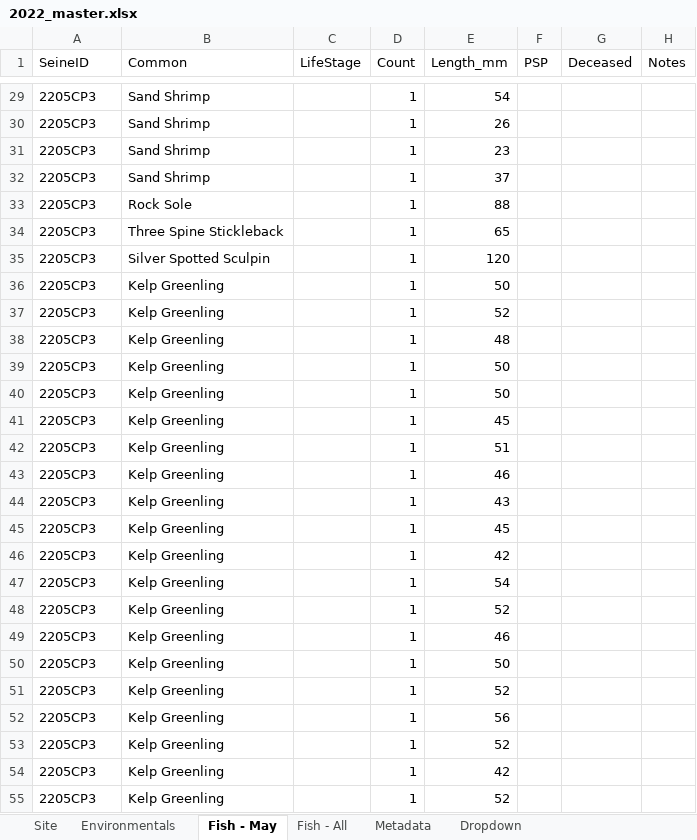
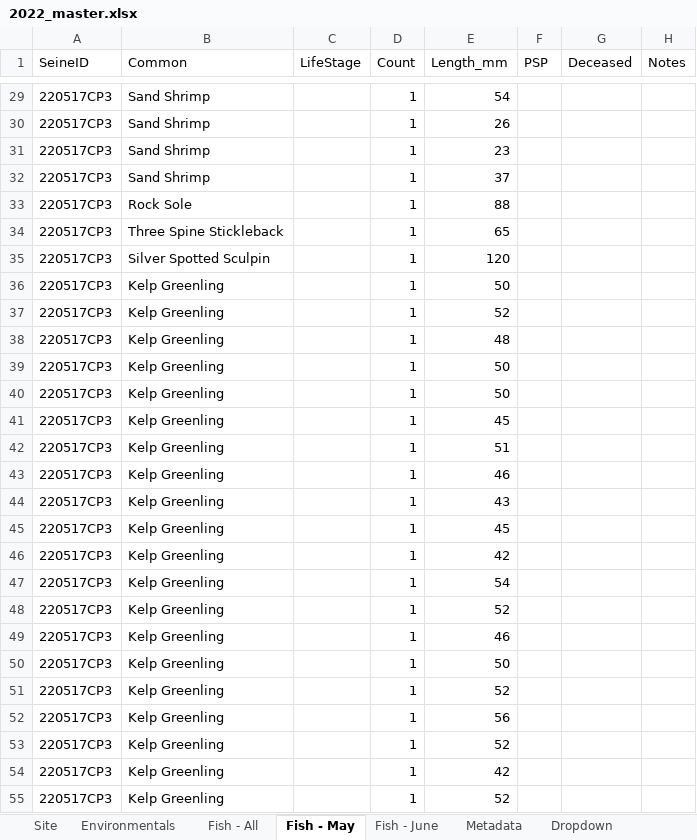
Before and after one commit to kbnerr/nearshore-fish, an Excel workbook: data/2022_master.xlsx, sheet Fish - May, drawn as a sheet; only a part is shown, gaps mark what is left out; values as stored, in another font and other column widths than the file's, no borders; the diff covers the shown part only; the diff names each change by its address in the sheet, - before the commit and + after, or states it on an @@ line.

```diff
--- a/data/2022_master.xlsx (sheet Fish - May)
+++ b/data/2022_master.xlsx (sheet Fish - May)
+sheet tab: Fish - June
@@ sheet tab order changed: Site | Environmentals | Fish - All | Fish - May | Fish - June | Metadata | Dropdown @@
-A29:A55 (SeineID): 2205CP3
+A29:A55 (SeineID): 220517CP3
```
Also changed, not shown: 503 edited cells elsewhere in this sheet, sheet Site, sheet Environmentals, sheet Dropdown, 34 other files.
